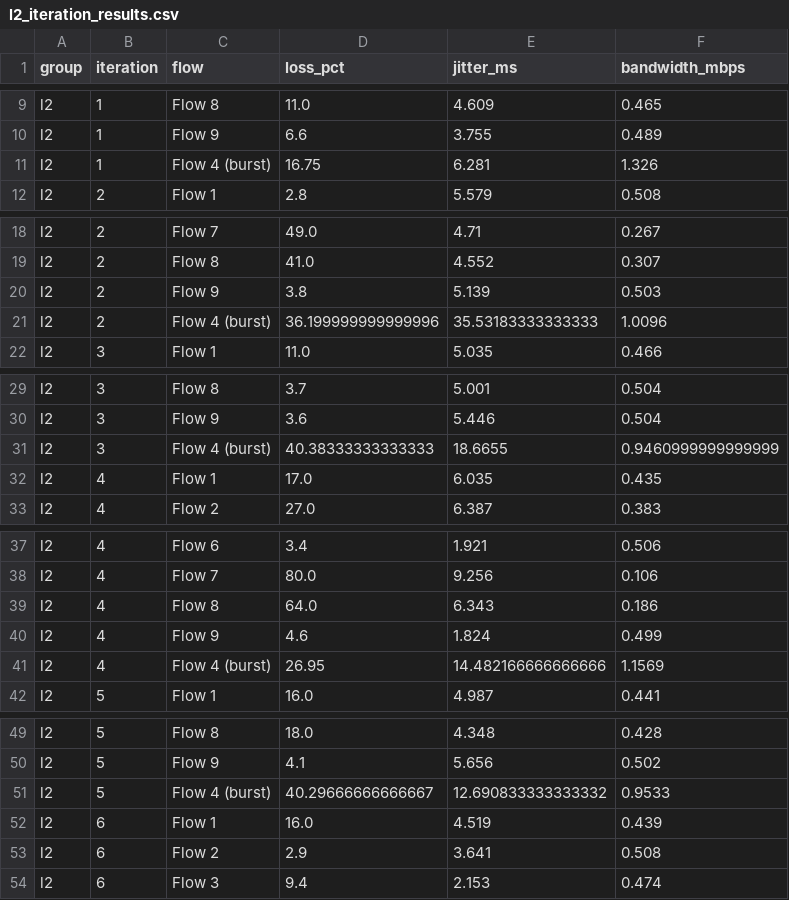
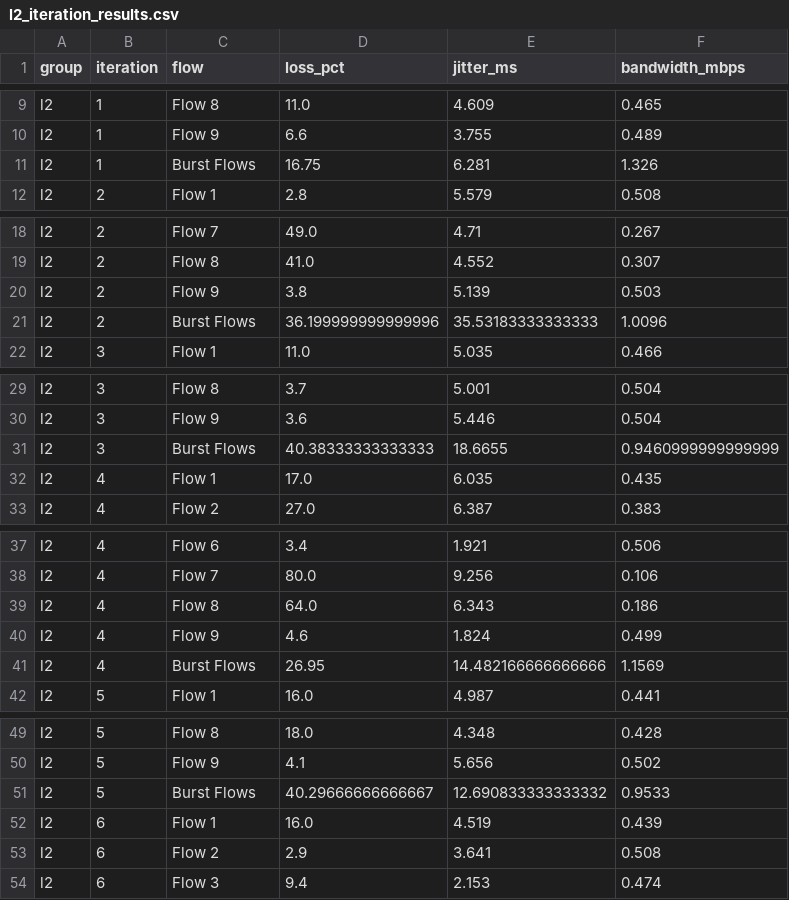
Before and after one commit to EverVio/SDN, a CSV file: data/l2_iteration_results.csv, drawn as a sheet; only a part is shown, gaps mark what is left out; the diff covers the shown part only.

Commit message:
Fixed bugs, recollected data

```diff
--- a/data/l2_iteration_results.csv
+++ b/data/l2_iteration_results.csv
@@ -10,3 +10,3 @@ l2,1,Flow 8,11.0,4.609,0.465
 l2,1,Flow 9,6.6,3.755,0.489
-l2,1,Flow 4 (burst),16.75,6.281,1.326
+l2,1,Burst Flows,16.75,6.281,1.326
 l2,2,Flow 1,2.8,5.579,0.508
@@ -20,3 +20,3 @@ l2,2,Flow 8,41.0,4.552,0.307
 l2,2,Flow 9,3.8,5.139,0.503
-l2,2,Flow 4 (burst),36.199999999999996,35.53183333333333,1.0096
+l2,2,Burst Flows,36.199999999999996,35.53183333333333,1.0096
 l2,3,Flow 1,11.0,5.035,0.466
@@ -30,3 +30,3 @@ l2,3,Flow 8,3.7,5.001,0.504
 l2,3,Flow 9,3.6,5.446,0.504
-l2,3,Flow 4 (burst),40.38333333333333,18.6655,0.9460999999999999
+l2,3,Burst Flows,40.38333333333333,18.6655,0.9460999999999999
 l2,4,Flow 1,17.0,6.035,0.435
@@ -40,3 +40,3 @@ l2,4,Flow 8,64.0,6.343,0.186
 l2,4,Flow 9,4.6,1.824,0.499
-l2,4,Flow 4 (burst),26.95,14.482166666666666,1.1569
+l2,4,Burst Flows,26.95,14.482166666666666,1.1569
 l2,5,Flow 1,16.0,4.987,0.441
@@ -50,3 +50,3 @@ l2,5,Flow 8,18.0,4.348,0.428
 l2,5,Flow 9,4.1,5.656,0.502
-l2,5,Flow 4 (burst),40.29666666666667,12.690833333333332,0.9533
+l2,5,Burst Flows,40.29666666666667,12.690833333333332,0.9533
 l2,6,Flow 1,16.0,4.519,0.439
```
Also changed, not shown: 15 edited cells elsewhere in this file, data/l2_average_results.csv, data/predictive_average_results.csv, 9 other files.
